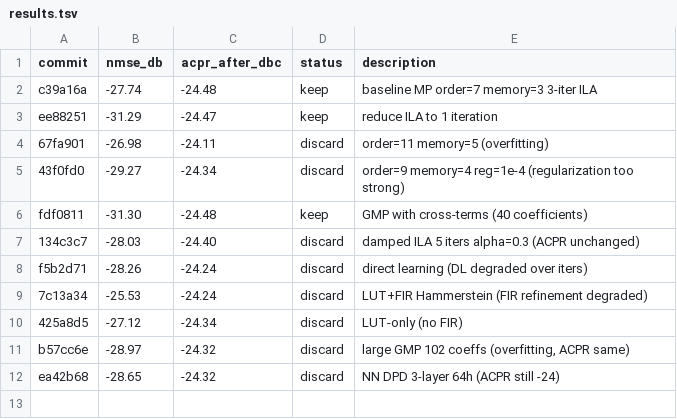
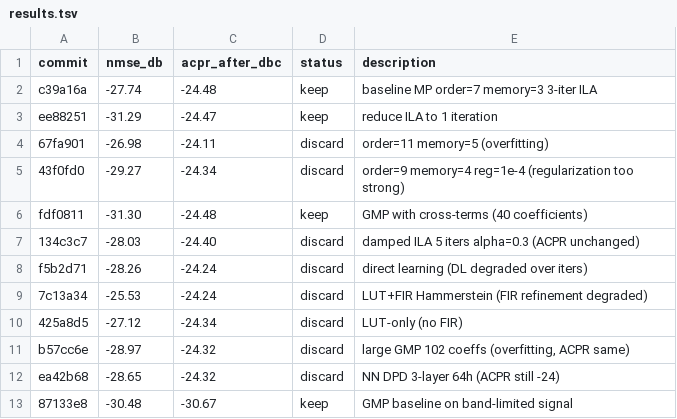
Before and after one commit to issamemari/autoresearch, a TSV file: results.tsv, drawn as a sheet; the diff names each change by its address in the sheet, - before the commit and + after, or states it on an @@ line.

Commit message:
results: GMP on filtered signal (NMSE=-30.48, ACPR=-30.67, KEEP)

```diff
--- a/results.tsv
+++ b/results.tsv
+row 13: 87133e8 | -30.48 | -30.67 | keep | GMP baseline on band-limited signal
```
Also changed, not shown: 1 other file.
